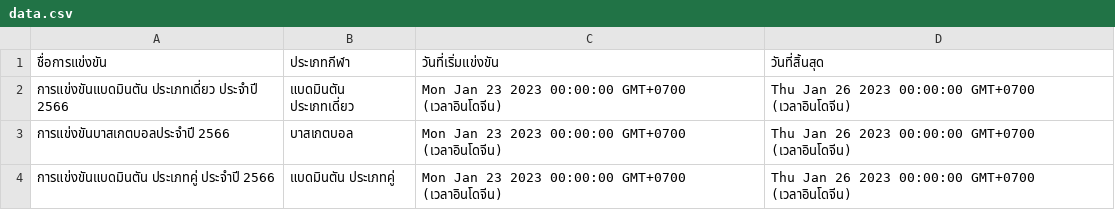
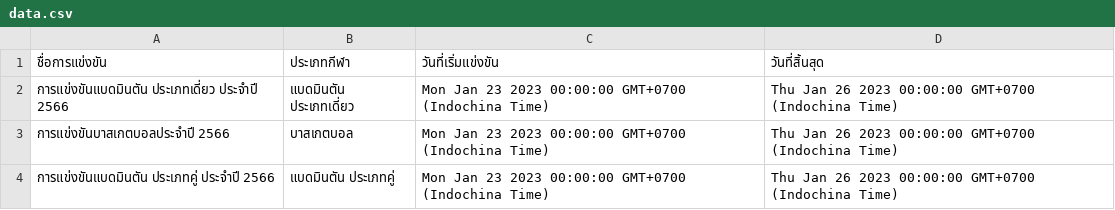
Before and after one commit to Faerissia/Sport-management-of-RMUTT-Games, a CSV file: assets/data.csv, drawn as a sheet.

```diff
--- a/assets/data.csv
+++ b/assets/data.csv
@@ -1,4 +1,4 @@
 ชื่อการแข่งขัน,ประเภทกีฬา,วันที่เริ่มแข่งขัน,วันที่สิ้นสุด
-การแข่งขันแบดมินตัน ประเภทเดี่ยว ประจำปี 2566,แบดมินตัน ประเภทเดี่ยว,Mon Jan 23 2023 00:00:00 GMT+0700 (เวลาอินโดจีน),Thu Jan 26 2023 00:00:00 GMT+0700 (เวลาอินโดจีน)
-การแข่งขันบาสเกตบอลประจำปี 2566,บาสเกตบอล,Mon Jan 23 2023 00:00:00 GMT+0700 (เวลาอินโดจีน),Thu Jan 26 2023 00:00:00 GMT+0700 (เวลาอินโดจีน)
-การแข่งขันแบดมินตัน ประเภทคู่ ประจำปี 2566,แบดมินตัน ประเภทคู่,Mon Jan 23 2023 00:00:00 GMT+0700 (เวลาอินโดจีน),Thu Jan 26 2023 00:00:00 GMT+0700 (เวลาอินโดจีน)
+การแข่งขันแบดมินตัน ประเภทเดี่ยว ประจำปี 2566,แบดมินตัน ประเภทเดี่ยว,Mon Jan 23 2023 00:00:00 GMT+0700 (Indochina Time),Thu Jan 26 2023 00:00:00 GMT+0700 (Indochina Time)
+การแข่งขันบาสเกตบอลประจำปี 2566,บาสเกตบอล,Mon Jan 23 2023 00:00:00 GMT+0700 (Indochina Time),Thu Jan 26 2023 00:00:00 GMT+0700 (Indochina Time)
+การแข่งขันแบดมินตัน ประเภทคู่ ประจำปี 2566,แบดมินตัน ประเภทคู่,Mon Jan 23 2023 00:00:00 GMT+0700 (Indochina Time),Thu Jan 26 2023 00:00:00 GMT+0700 (Indochina Time)
```
Also changed, not shown: 8 other files.
